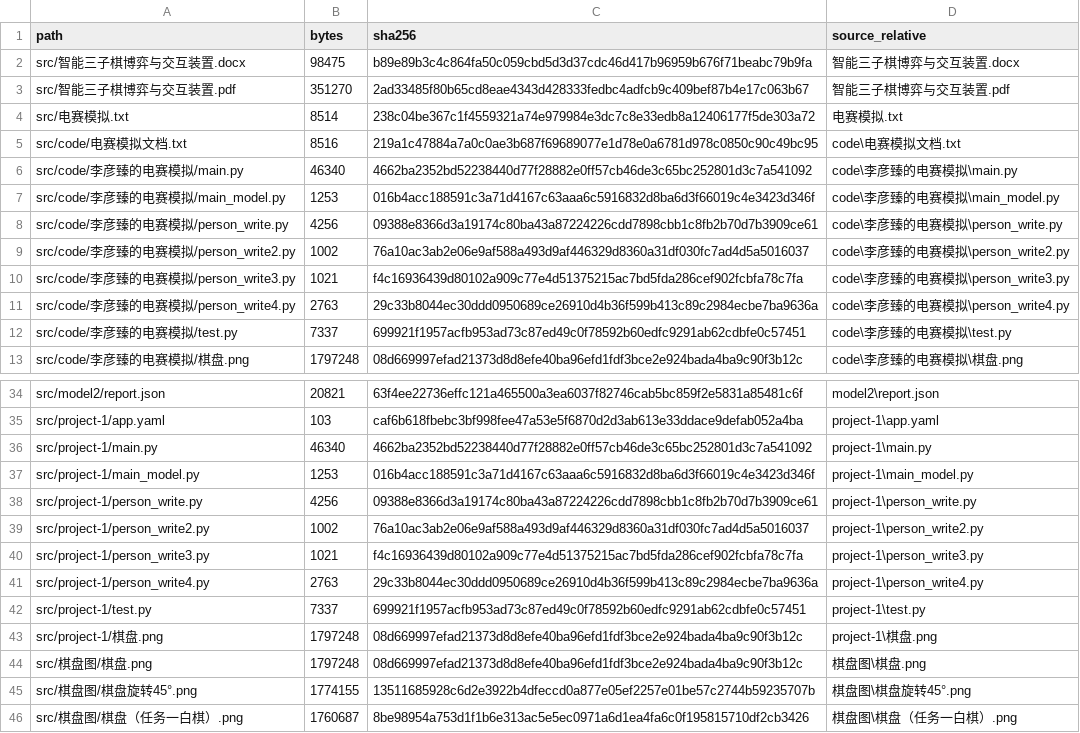
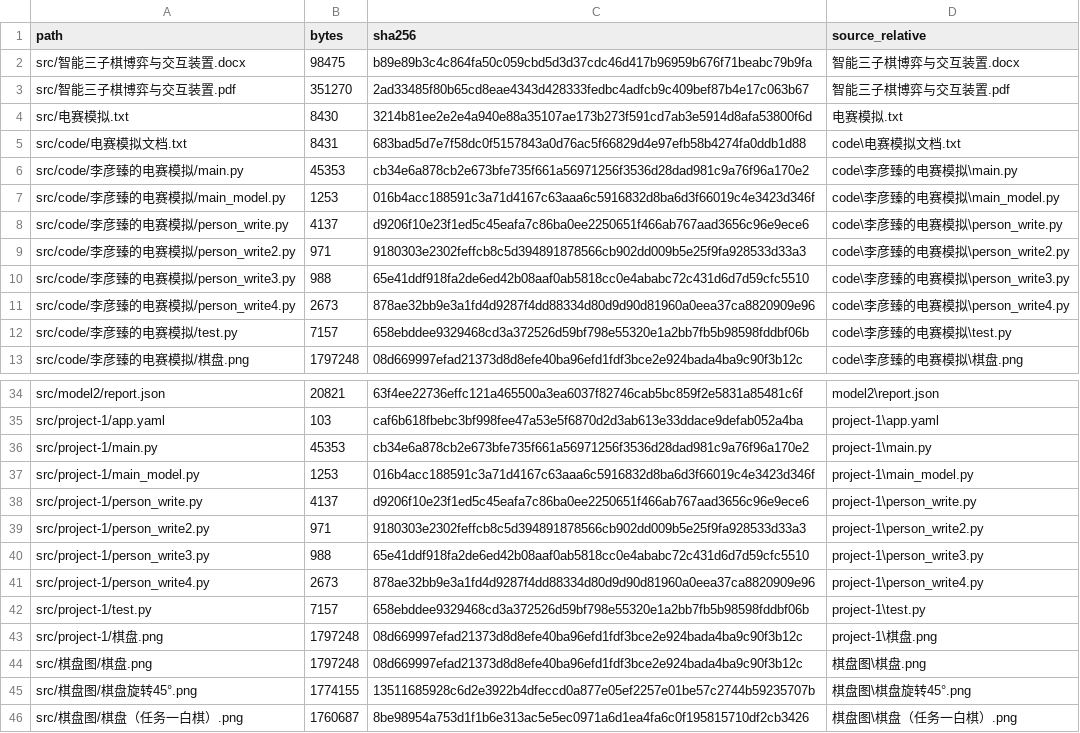
Before and after one commit to turepath/personal-portfolio, a CSV file: docs/file-manifest.csv, drawn as a sheet; only a part is shown, gaps mark what is left out.

```diff
--- a/docs/file-manifest.csv
+++ b/docs/file-manifest.csv
@@ -3,11 +3,11 @@ src/智能三子棋博弈与交互装置.docx,98475,b89e89b3c4c864fa50c059cbd5d3
 src/智能三子棋博弈与交互装置.pdf,351270,2ad33485f80b65cd8eae4343d428333fedbc4adfcb9c409bef87b4e17c063b67,智能三子棋博弈与交互装置.pdf
-src/电赛模拟.txt,8514,238c04be367c1f4559321a74e979984e3dc7c8e33edb8a12406177f5de303a72,电赛模拟.txt
-src/code/电赛模拟文档.txt,8516,219a1c47884a7a0c0ae3b687f69689077e1d78e0a6781d978c0850c90c49bc95,code\电赛模拟文档.txt
-src/code/李彦臻的电赛模拟/main.py,46340,4662ba2352bd52238440d77f28882e0ff57cb46de3c65bc252801d3c7a541092,code\李彦臻的电赛模拟\main.py
+src/电赛模拟.txt,8430,3214b81ee2e2e4a940e88a35107ae173b273f591cd7ab3e5914d8afa53800f6d,电赛模拟.txt
+src/code/电赛模拟文档.txt,8431,683bad5d7e7f58dc0f5157843a0d76ac5f66829d4e97efb58b4274fa0ddb1d88,code\电赛模拟文档.txt
+src/code/李彦臻的电赛模拟/main.py,45353,cb34e6a878cb2e673bfe735f661a56971256f3536d28dad981c9a76f96a170e2,code\李彦臻的电赛模拟\main.py
 src/code/李彦臻的电赛模拟/main_model.py,1253,016b4acc188591c3a71d4167c63aaa6c5916832d8ba6d3f66019c4e3423d346f,code\李彦臻的电赛模拟\main_model.py
-src/code/李彦臻的电赛模拟/person_write.py,4256,09388e8366d3a19174c80ba43a87224226cdd7898cbb1c8fb2b70d7b3909ce61,code\李彦臻的电赛模拟\person_write.py
-src/code/李彦臻的电赛模拟/person_write2.py,1002,76a10ac3ab2e06e9af588a493d9af446329d8360a31df030fc7ad4d5a5016037,code\李彦臻的电赛模拟\person_write2.py
-src/code/李彦臻的电赛模拟/person_write3.py,1021,f4c16936439d80102a909c77e4d51375215ac7bd5fda286cef902fcbfa78c7fa,code\李彦臻的电赛模拟\person_write3.py
-src/code/李彦臻的电赛模拟/person_write4.py,2763,29c33b8044ec30ddd0950689ce26910d4b36f599b413c89c2984ecbe7ba9636a,code\李彦臻的电赛模拟\person_write4.py
-src/code/李彦臻的电赛模拟/test.py,7337,699921f1957acfb953ad73c87ed49c0f78592b60edfc9291ab62cdbfe0c57451,code\李彦臻的电赛模拟\test.py
+src/code/李彦臻的电赛模拟/person_write.py,4137,d9206f10e23f1ed5c45eafa7c86ba0ee2250651f466ab767aad3656c96e9ece6,code\李彦臻的电赛模拟\person_write.py
+src/code/李彦臻的电赛模拟/person_write2.py,971,9180303e2302feffcb8c5d394891878566cb902dd009b5e25f9fa928533d33a3,code\李彦臻的电赛模拟\person_write2.py
+src/code/李彦臻的电赛模拟/person_write3.py,988,65e41ddf918fa2de6ed42b08aaf0ab5818cc0e4ababc72c431d6d7d59cfc5510,code\李彦臻的电赛模拟\person_write3.py
+src/code/李彦臻的电赛模拟/person_write4.py,2673,878ae32bb9e3a1fd4d9287f4dd88334d80d9d90d81960a0eea37ca8820909e96,code\李彦臻的电赛模拟\person_write4.py
+src/code/李彦臻的电赛模拟/test.py,7157,658ebddee9329468cd3a372526d59bf798e55320e1a2bb7fb5b98598fddbf06b,code\李彦臻的电赛模拟\test.py
 src/code/李彦臻的电赛模拟/棋盘.png,1797248,08d669997efad21373d8d8efe40ba96efd1fdf3bce2e924bada4ba9c90f3b12c,code\李彦臻的电赛模拟\棋盘.png
@@ -35,9 +35,9 @@ src/model2/report.json,20821,63f4ee22736effc121a465500a3ea6037f82746cab5bc859f2e
 src/project-1/app.yaml,103,caf6b618fbebc3bf998fee47a53e5f6870d2d3ab613e33ddace9defab052a4ba,project-1\app.yaml
-src/project-1/main.py,46340,4662ba2352bd52238440d77f28882e0ff57cb46de3c65bc252801d3c7a541092,project-1\main.py
+src/project-1/main.py,45353,cb34e6a878cb2e673bfe735f661a56971256f3536d28dad981c9a76f96a170e2,project-1\main.py
 src/project-1/main_model.py,1253,016b4acc188591c3a71d4167c63aaa6c5916832d8ba6d3f66019c4e3423d346f,project-1\main_model.py
-src/project-1/person_write.py,4256,09388e8366d3a19174c80ba43a87224226cdd7898cbb1c8fb2b70d7b3909ce61,project-1\person_write.py
-src/project-1/person_write2.py,1002,76a10ac3ab2e06e9af588a493d9af446329d8360a31df030fc7ad4d5a5016037,project-1\person_write2.py
-src/project-1/person_write3.py,1021,f4c16936439d80102a909c77e4d51375215ac7bd5fda286cef902fcbfa78c7fa,project-1\person_write3.py
-src/project-1/person_write4.py,2763,29c33b8044ec30ddd0950689ce26910d4b36f599b413c89c2984ecbe7ba9636a,project-1\person_write4.py
-src/project-1/test.py,7337,699921f1957acfb953ad73c87ed49c0f78592b60edfc9291ab62cdbfe0c57451,project-1\test.py
+src/project-1/person_write.py,4137,d9206f10e23f1ed5c45eafa7c86ba0ee2250651f466ab767aad3656c96e9ece6,project-1\person_write.py
+src/project-1/person_write2.py,971,9180303e2302feffcb8c5d394891878566cb902dd009b5e25f9fa928533d33a3,project-1\person_write2.py
+src/project-1/person_write3.py,988,65e41ddf918fa2de6ed42b08aaf0ab5818cc0e4ababc72c431d6d7d59cfc5510,project-1\person_write3.py
+src/project-1/person_write4.py,2673,878ae32bb9e3a1fd4d9287f4dd88334d80d9d90d81960a0eea37ca8820909e96,project-1\person_write4.py
+src/project-1/test.py,7157,658ebddee9329468cd3a372526d59bf798e55320e1a2bb7fb5b98598fddbf06b,project-1\test.py
 src/project-1/棋盘.png,1797248,08d669997efad21373d8d8efe40ba96efd1fdf3bce2e924bada4ba9c90f3b12c,project-1\棋盘.png
```
Also changed, not shown: 1 other file.
